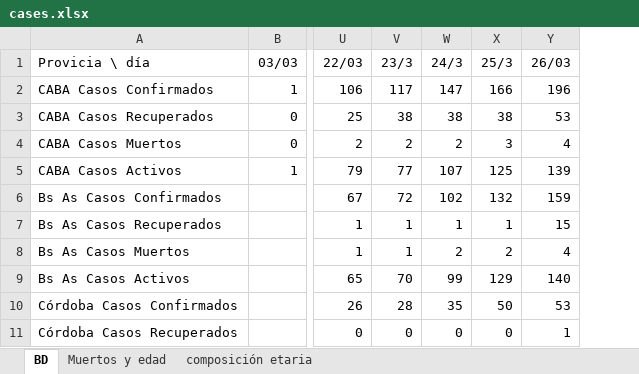
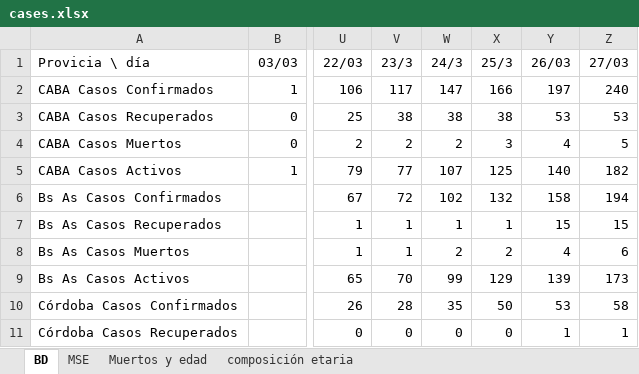
Before and after one commit to oscarvogel/libs, an Excel workbook: databases/cases.xlsx, sheet BD, drawn as a sheet; only a part is shown, gaps mark what is left out; values as stored, in another font and other column widths than the file's, no borders; charts and pictures not drawn; the diff names each change by its address in the sheet, - before the commit and + after, or states it on an @@ line.

```diff
--- a/databases/cases.xlsx (sheet BD)
+++ b/databases/cases.xlsx (sheet BD)
+sheet tab: MSE
+column Z (27/03), rows 2-11: 240 | 53 | 5 | 182 | 194 | 15 | 6 | 173 | 58 | 1
-Y2 (26/03): 196
+Y2 (26/03): 197
-Y5 (26/03): 139
+Y5 (26/03): 140
-Y6 (26/03): 159
+Y6 (26/03): 158
-Y9 (26/03): 140
+Y9 (26/03): 139
```
Also changed, not shown: charts or pictures, 1 other file.
